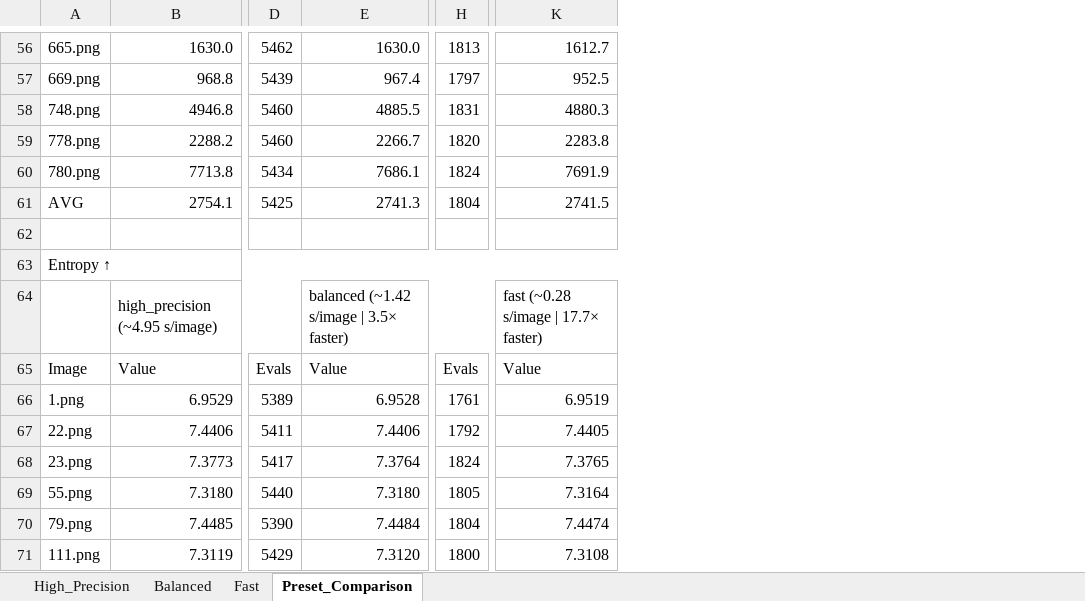
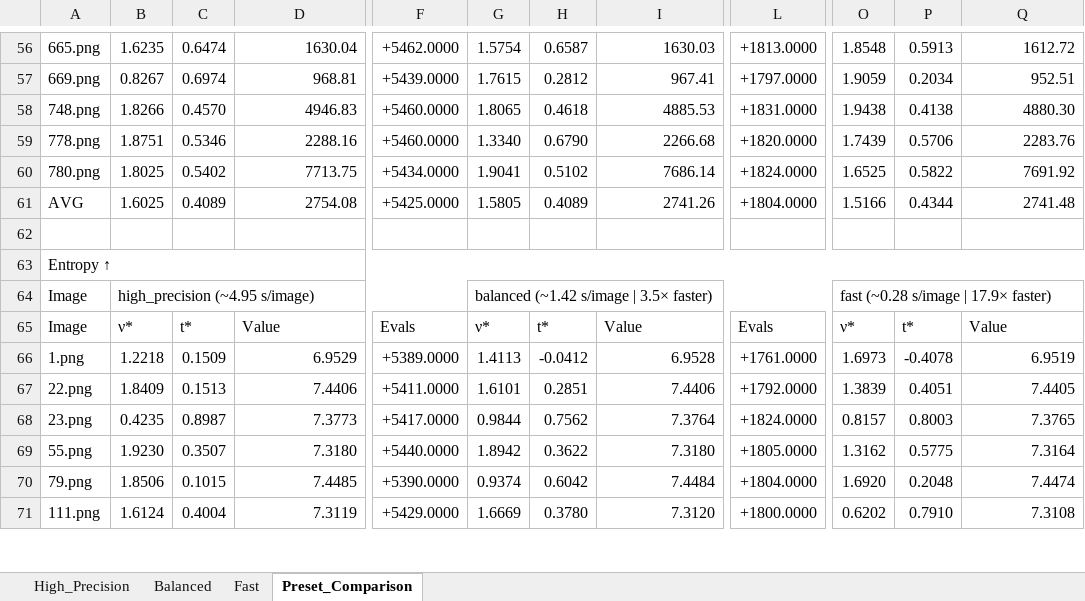
Before and after one commit to icanseker/hermite-llie-framework, an Excel workbook: results.xlsx, sheet Preset_Comparison, drawn as a sheet; only a part is shown, gaps mark what is left out; values as stored, in another font and other column widths than the file's, no cell formats; removed rows and columns are numbered as before the commit, all else as after; rows hold the shown columns only; the diff covers the shown part only; the diff names each change by its address in the sheet, - before the commit and + after, or states it on an @@ line.

```diff
--- a/results.xlsx (sheet Preset_Comparison)
+++ b/results.xlsx (sheet Preset_Comparison)
+column B, rows 56-61: 1.6235 | 0.8267 | 1.8266 | 1.8751 | 1.8025 | 1.6025; rows 65-71: ν* | 1.2218 | 1.8409 | 0.4235 | 1.9230 | 1.8506 | 1.6124
+column C, rows 56-61: 0.6474 | 0.6974 | 0.4570 | 0.5346 | 0.5402 | 0.4089; rows 65-71: t* | 0.1509 | 0.1513 | 0.8987 | 0.3507 | 0.1015 | 0.4004
-column D, rows 56-61: 5462 | 5439 | 5460 | 5460 | 5434 | 5425; rows 65-71: Evals | 5389 | 5411 | 5417 | 5440 | 5390 | 5429
+column F, rows 56-61: +5462.0000 | +5439.0000 | +5460.0000 | +5460.0000 | +5434.0000 | +5425.0000; rows 65-71: Evals | +5389.0000 | +5411.0000 | +5417.0000 | +5440.0000 | +5390.0000 | +5429.0000
+column G, rows 56-61: 1.5754 | 1.7615 | 1.8065 | 1.3340 | 1.9041 | 1.5805; rows 65-71: ν* | 1.4113 | 1.6101 | 0.9844 | 1.8942 | 0.9374 | 1.6669
+column H, rows 56-61: 0.6587 | 0.2812 | 0.4618 | 0.6790 | 0.5102 | 0.4089; rows 65-71: t* | -0.0412 | 0.2851 | 0.7562 | 0.3622 | 0.6042 | 0.3780
-column H, rows 56-61: 1813 | 1797 | 1831 | 1820 | 1824 | 1804; rows 65-71: Evals | 1761 | 1792 | 1824 | 1805 | 1804 | 1800
+column L, rows 56-61: +1813.0000 | +1797.0000 | +1831.0000 | +1820.0000 | +1824.0000 | +1804.0000; rows 65-71: Evals | +1761.0000 | +1792.0000 | +1824.0000 | +1805.0000 | +1804.0000 | +1800.0000
+column O, rows 56-61: 1.8548 | 1.9059 | 1.9438 | 1.7439 | 1.6525 | 1.5166; rows 65-71: ν* | 1.6973 | 1.3839 | 0.8157 | 1.3162 | 1.6920 | 0.6202
+column P, rows 56-61: 0.5913 | 0.2034 | 0.4138 | 0.5706 | 0.5822 | 0.4344; rows 65-71: t* | -0.4078 | 0.4051 | 0.8003 | 0.5775 | 0.2048 | 0.7910
-D56: 1630.0
+D56: 1630.04
-I56: 1630.0
+I56: 1630.03
-Q56: 1612.7
+Q56: 1612.72
-D57: 968.8
+D57: 968.81
-I57: 967.4
+I57: 967.41
-Q57: 952.5
+Q57: 952.51
-D58: 4946.8
+D58: 4946.83
-I58: 4885.5
+I58: 4885.53
-Q58: 4880.3
+Q58: 4880.30
-D59: 2288.2
+D59: 2288.16
-I59: 2266.7
+I59: 2266.68
-Q59: 2283.8
+Q59: 2283.76
-D60: 7713.8
+D60: 7713.75
-I60: 7686.1
+I60: 7686.14
-Q60: 7691.9
+Q60: 7691.92
-D61: 2754.1
+D61: 2754.08
-I61: 2741.3
+I61: 2741.26
-Q61: 2741.5
+Q61: 2741.48
-row 64:  | high_precision (~4.95 s/image) |  | balanced (~1.42 s/image | 3.5× faster) |  | fast (~0.28 s/image | 17.7× faster)
+row 64: Image | high_precision (~4.95 s/image) |  |  |  | balanced (~1.42 s/image | 3.5× faster) |  |  |  | fast (~0.28 s/image | 17.9× faster)
```
Also changed, not shown: 27 added rows, 5 removed rows and 31 edited cells elsewhere in this sheet, sheet Balanced, sheet High_Precision, sheet Fast, cell formats.
